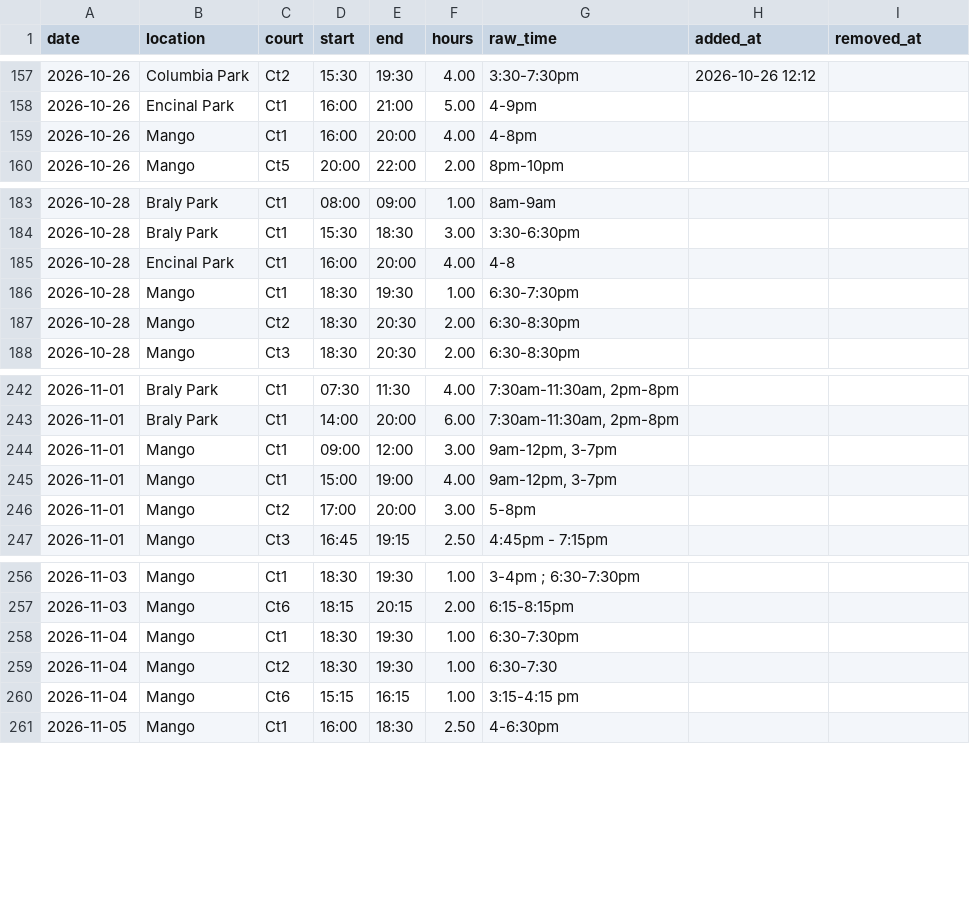
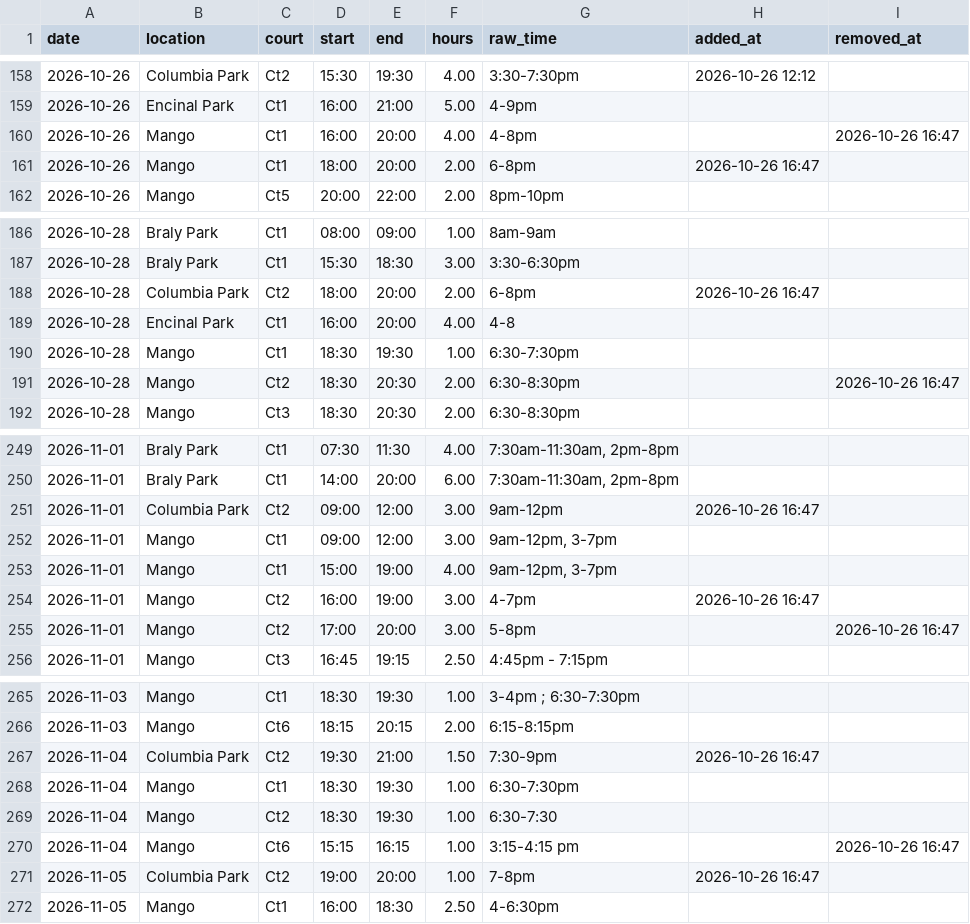
Before and after one commit to shudengnyc/SNV_CT_Schdedule, a CSV file: data/bookings.csv, drawn as a sheet; only a part is shown, gaps mark what is left out; the diff covers the shown part only.

```diff
--- a/data/bookings.csv
+++ b/data/bookings.csv
@@ -158,3 +159,4 @@ date,location,court,start,end,hours,raw_time,added_at,removed_at
 2026-10-26,Encinal Park,Ct1,16:00,21:00,5.00,4-9pm,,
-2026-10-26,Mango,Ct1,16:00,20:00,4.00,4-8pm,,
+2026-10-26,Mango,Ct1,16:00,20:00,4.00,4-8pm,,2026-10-26 16:47
+2026-10-26,Mango,Ct1,18:00,20:00,2.00,6-8pm,2026-10-26 16:47,
 2026-10-26,Mango,Ct5,20:00,22:00,2.00,8pm-10pm,,
@@ -184,5 +187,6 @@ date,location,court,start,end,hours,raw_time,added_at,removed_at
 2026-10-28,Braly Park,Ct1,15:30,18:30,3.00,3:30-6:30pm,,
+2026-10-28,Columbia Park,Ct2,18:00,20:00,2.00,6-8pm,2026-10-26 16:47,
 2026-10-28,Encinal Park,Ct1,16:00,20:00,4.00,4-8,,
 2026-10-28,Mango,Ct1,18:30,19:30,1.00,6:30-7:30pm,,
-2026-10-28,Mango,Ct2,18:30,20:30,2.00,6:30-8:30pm,,
+2026-10-28,Mango,Ct2,18:30,20:30,2.00,6:30-8:30pm,,2026-10-26 16:47
 2026-10-28,Mango,Ct3,18:30,20:30,2.00,6:30-8:30pm,,
@@ -243,5 +250,7 @@ date,location,court,start,end,hours,raw_time,added_at,removed_at
 2026-11-01,Braly Park,Ct1,14:00,20:00,6.00,"7:30am-11:30am, 2pm-8pm",,
+2026-11-01,Columbia Park,Ct2,09:00,12:00,3.00,9am-12pm,2026-10-26 16:47,
 2026-11-01,Mango,Ct1,09:00,12:00,3.00,"9am-12pm, 3-7pm",,
 2026-11-01,Mango,Ct1,15:00,19:00,4.00,"9am-12pm, 3-7pm",,
-2026-11-01,Mango,Ct2,17:00,20:00,3.00,5-8pm,,
+2026-11-01,Mango,Ct2,16:00,19:00,3.00,4-7pm,2026-10-26 16:47,
+2026-11-01,Mango,Ct2,17:00,20:00,3.00,5-8pm,,2026-10-26 16:47
 2026-11-01,Mango,Ct3,16:45,19:15,2.50,4:45pm - 7:15pm,,
@@ -257,5 +266,7 @@ date,location,court,start,end,hours,raw_time,added_at,removed_at
 2026-11-03,Mango,Ct6,18:15,20:15,2.00,6:15-8:15pm,,
+2026-11-04,Columbia Park,Ct2,19:30,21:00,1.50,7:30-9pm,2026-10-26 16:47,
 2026-11-04,Mango,Ct1,18:30,19:30,1.00,6:30-7:30pm,,
 2026-11-04,Mango,Ct2,18:30,19:30,1.00,6:30-7:30,,
-2026-11-04,Mango,Ct6,15:15,16:15,1.00,3:15-4:15 pm,,
+2026-11-04,Mango,Ct6,15:15,16:15,1.00,3:15-4:15 pm,,2026-10-26 16:47
+2026-11-05,Columbia Park,Ct2,19:00,20:00,1.00,7-8pm,2026-10-26 16:47,
 2026-11-05,Mango,Ct1,16:00,18:30,2.50,4-6:30pm,,
```
Also changed, not shown: 9 added rows elsewhere in this file, data/changes.csv, data/usage_daily.csv.
